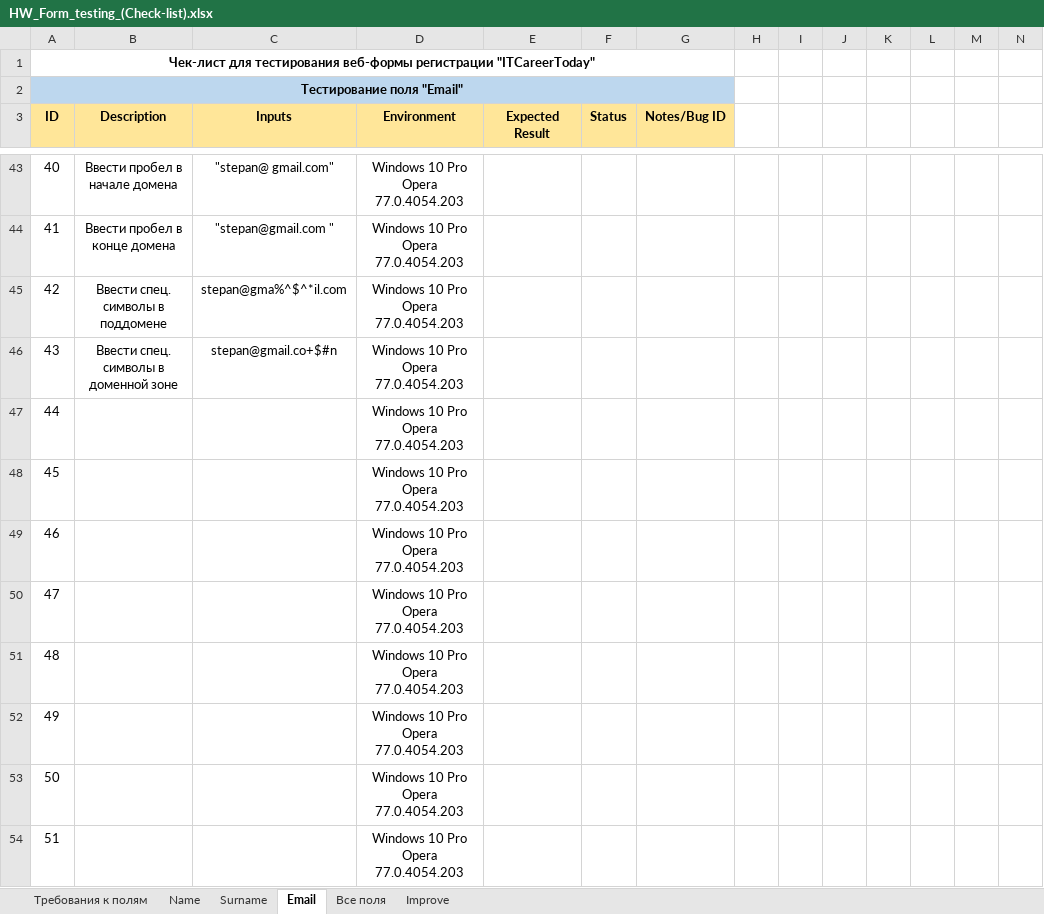
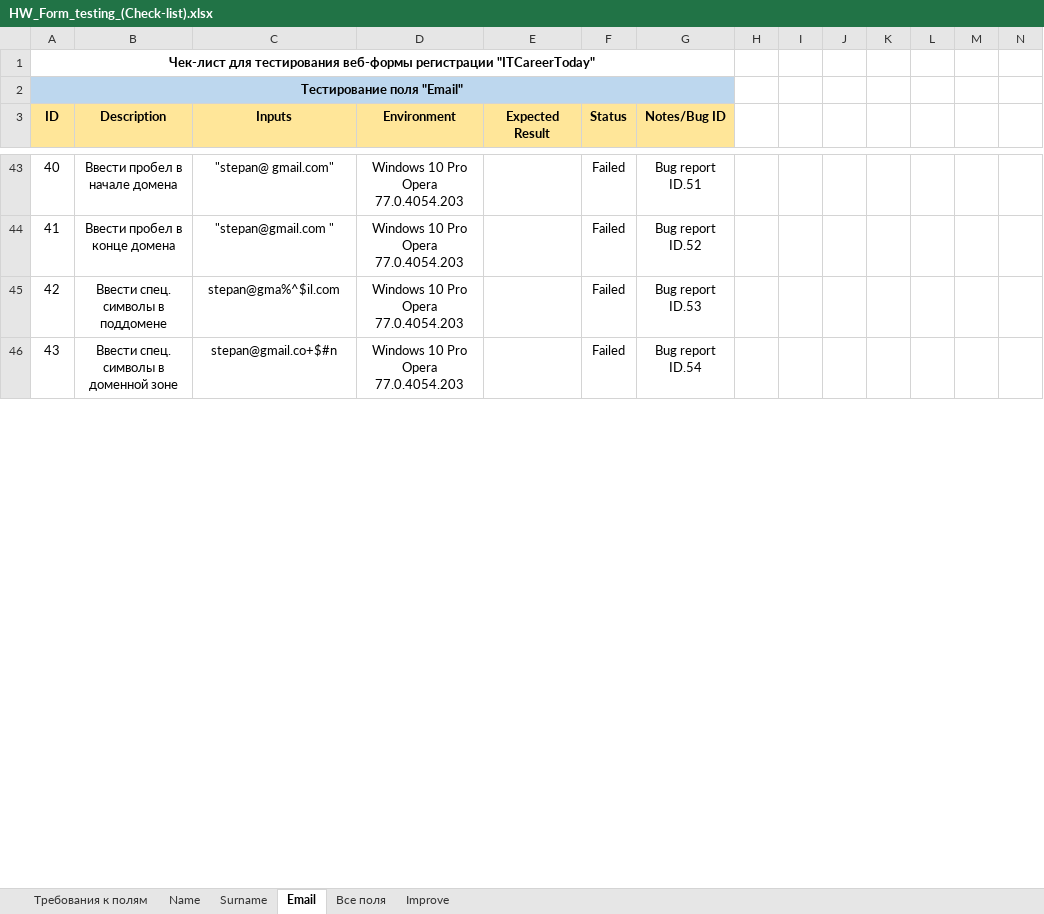
Before and after one commit to MovchanOlexiy/Test_Theory, an Excel workbook: HW_Form_testing_(Check-list).xlsx, sheet Email, drawn as a sheet; only a part is shown, gaps mark what is left out; values as stored, in another font and other column widths than the file's, no borders; conditional formats not drawn; removed rows and columns are numbered as before the commit, all else as after; rows hold the shown columns only; the diff covers the shown part only; the diff names each change by its address in the sheet, - before the commit and + after, or states it on an @@ line.

```diff
--- a/HW_Form_testing_(Check-list).xlsx (sheet Email)
+++ b/HW_Form_testing_(Check-list).xlsx (sheet Email)
-F43:F46 (Status): (empty)
+F43:F46 (Status): Failed
-G43 (Notes/Bug ID): (empty)
+G43 (Notes/Bug ID): Bug report ID.51
-G44 (Notes/Bug ID): (empty)
+G44 (Notes/Bug ID): Bug report ID.52
-C45 (Inputs): stepan@gma%^$^*il.com
+C45 (Inputs): stepan@gma%^$il.com
-G45 (Notes/Bug ID): (empty)
+G45 (Notes/Bug ID): Bug report ID.53
-G46 (Notes/Bug ID): (empty)
+G46 (Notes/Bug ID): Bug report ID.54
-row 47: 44 |  |  | Windows 10 Pro Opera 77.0.4054.203
-row 48: 45 |  |  | Windows 10 Pro Opera 77.0.4054.203
-row 49: 46 |  |  | Windows 10 Pro Opera 77.0.4054.203
-row 50: 47 |  |  | Windows 10 Pro Opera 77.0.4054.203
-row 51: 48 |  |  | Windows 10 Pro Opera 77.0.4054.203
-row 52: 49 |  |  | Windows 10 Pro Opera 77.0.4054.203
-row 53: 50 |  |  | Windows 10 Pro Opera 77.0.4054.203
-row 54: 51 |  |  | Windows 10 Pro Opera 77.0.4054.203
```
Also changed, not shown: 5 added rows, 7 removed rows, 34 edited cells, merged cells and row numbers in column A elsewhere in this sheet, sheet Name, sheet Surname.
